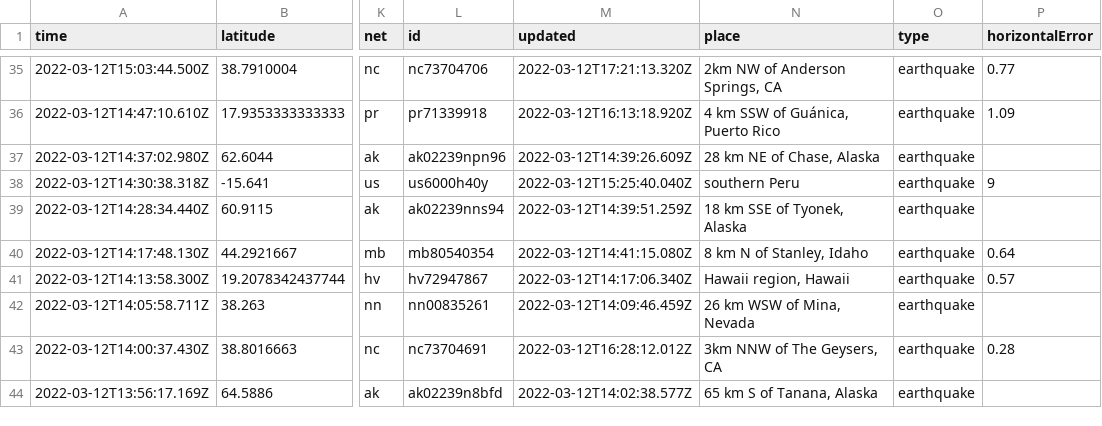
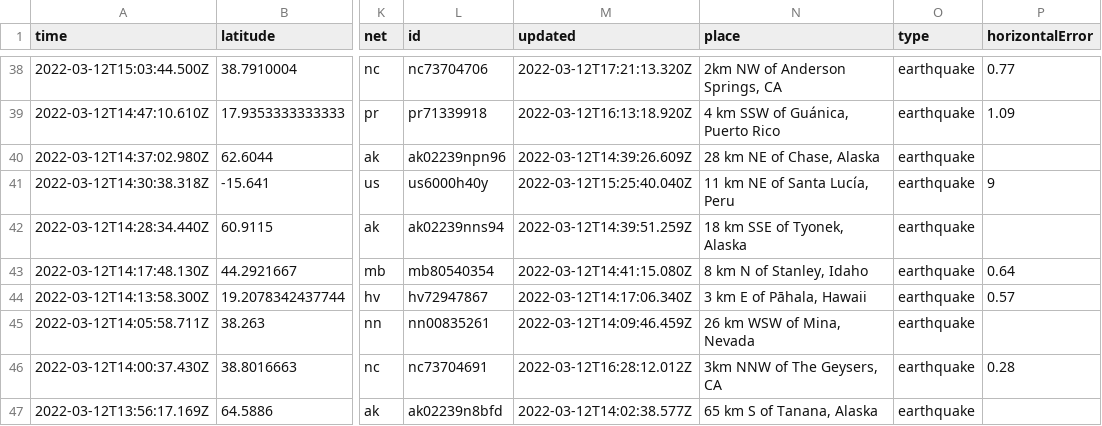
Before and after one commit to DevonMilley/dbk-calendar-actions, a CSV file: usgs_current.csv, drawn as a sheet; only a part is shown, gaps mark what is left out; addresses are those after the commit; the diff covers the shown part only; the diff names each change by its address in the sheet, - before the commit and + after, or states it on an @@ line.

```diff
--- a/usgs_current.csv
+++ b/usgs_current.csv
-N41 (place): southern Peru
+N41 (place): 11 km NE of Santa Lucía, Peru
-N44 (place): Hawaii region, Hawaii
+N44 (place): 3 km E of Pāhala, Hawaii
```
Also changed, not shown: 4 added rows, 5 removed rows and 5 edited cells elsewhere in this file.
